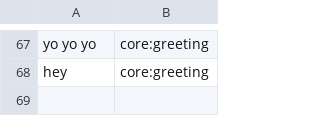
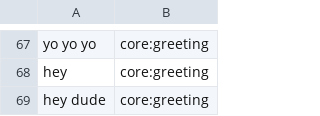
Before and after one commit to whittlbc/jarvis, a CSV file: data/core:greeting.csv, drawn as a sheet; only a part is shown, gaps mark what is left out; the diff names each change by its address in the sheet, - before the commit and + after, or states it on an @@ line.

```diff
--- a/data/core:greeting.csv
+++ b/data/core:greeting.csv
+row 69: hey dude | core:greeting
```
Also changed, not shown: data/core:whatup.csv, data/user:name.csv, 12 other files.
